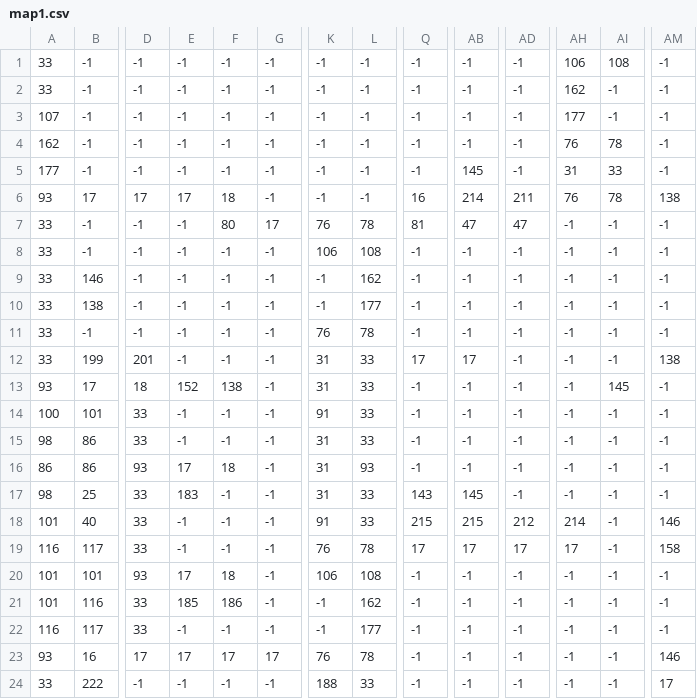
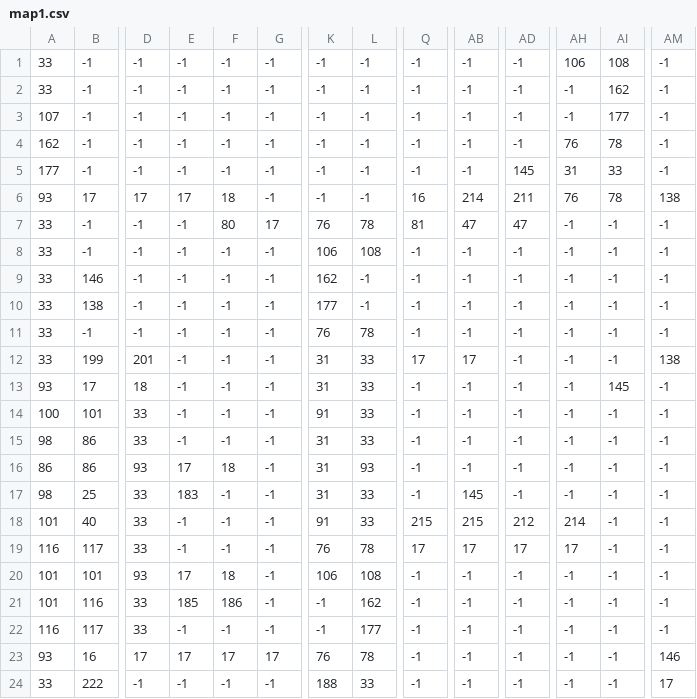
Before and after one commit to khanhcy/Vagabond, a CSV file: Project1/image/map/map1.csv, drawn as a sheet; only a part is shown, gaps mark what is left out; the diff names each change by its address in the sheet, - before the commit and + after, or states it on an @@ line.

```diff
--- a/Project1/image/map/map1.csv
+++ b/Project1/image/map/map1.csv
-AH2: 162
+AH2: -1
-AI2: -1
+AI2: 162
-AH3: 177
+AH3: -1
-AI3: -1
+AI3: 177
-AB5: 145
+AB5: -1
-AD5: -1
+AD5: 145
-K9: -1
+K9: 162
-L9: 162
+L9: -1
-K10: -1
+K10: 177
-L10: 177
+L10: -1
-E13: 152
+E13: -1
-F13: 138
+F13: -1
-Q17: 143
+Q17: -1
-AM18: 146
+AM18: -1
-AM19: 158
+AM19: -1
```
Also changed, not shown: Project1/image/map/map2.csv, 28 other files.
